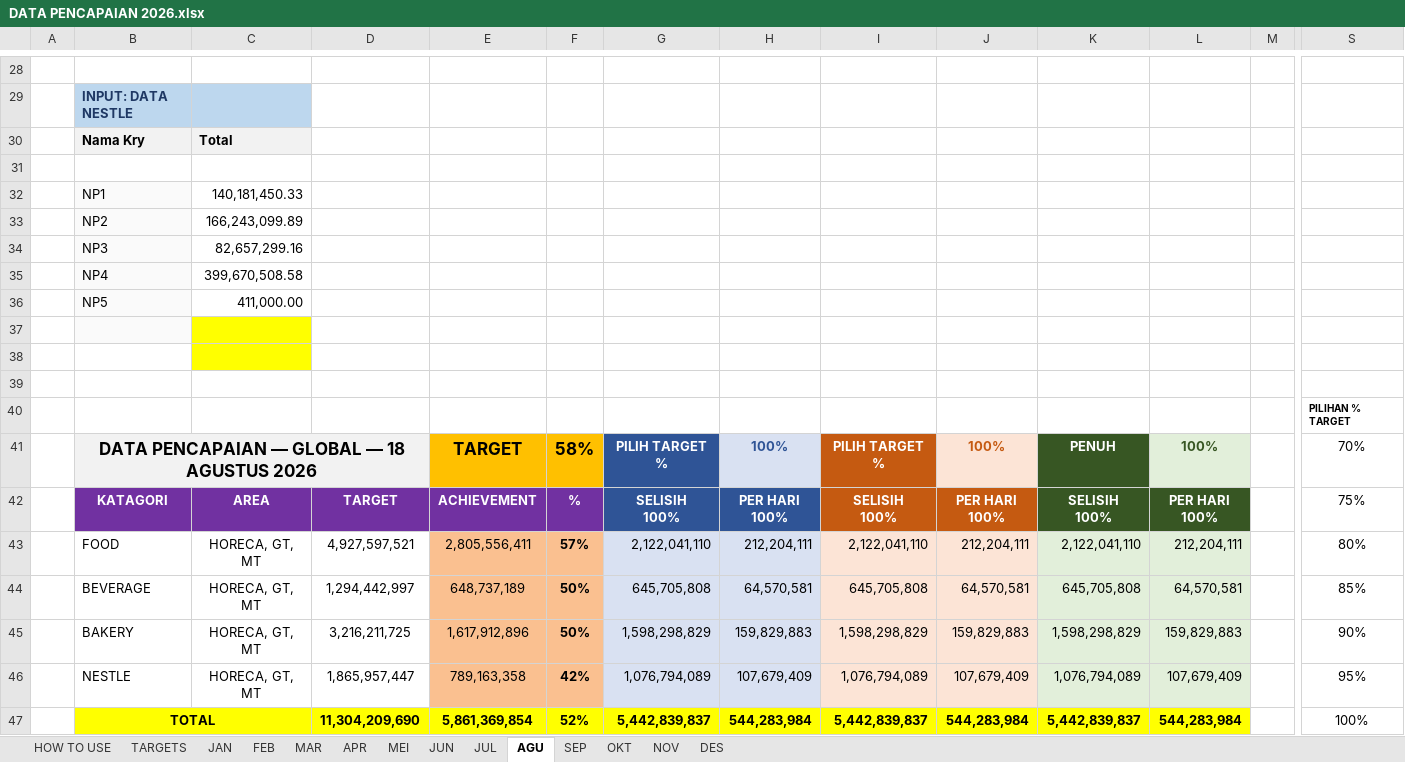
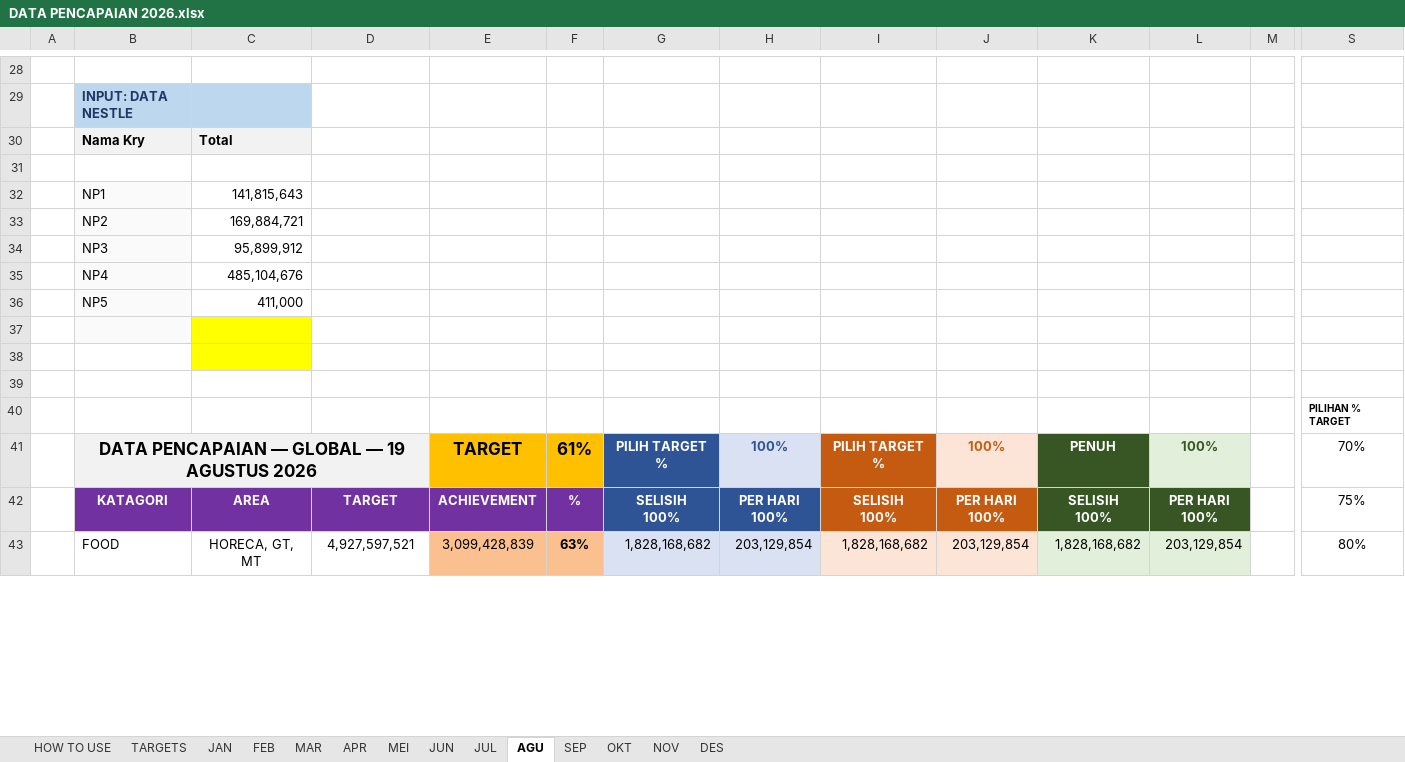
Before and after one commit to RandyT25/MKU-MKS-Area-Dashboard, an Excel workbook: uploads/DATA PENCAPAIAN 2026.xlsx, sheet AGU, drawn as a sheet; only a part is shown, gaps mark what is left out; values as stored, in another font and other column widths than the file's, no borders; conditional formats not drawn; removed rows and columns are numbered as before the commit, all else as after; rows hold the shown columns only; the diff covers the shown part only; the diff names each change by its address in the sheet, - before the commit and + after, or states it on an @@ line.

Commit message:
Add files via upload

```diff
--- a/uploads/DATA PENCAPAIAN 2026.xlsx (sheet AGU)
+++ b/uploads/DATA PENCAPAIAN 2026.xlsx (sheet AGU)
-C32: 140,181,450.33
+C32: 141,815,643
-C33: 166,243,099.89
+C33: 169,884,721
-C34: 82,657,299.16
+C34: 95,899,912
-C35: 399,670,508.58
+C35: 485,104,676
-C36: 411,000.00
+C36: 411,000
-B41: DATA PENCAPAIAN — GLOBAL — 18 AGUSTUS 2026
+B41: DATA PENCAPAIAN — GLOBAL — 19 AGUSTUS 2026
-F41: 58%
+F41: 61%
-row 43:  | FOOD | HORECA, GT, MT | 4,927,597,521 | 2,805,556,411 | 57% | 2,122,041,110 | 212,204,111 | 2,122,041,110 | 212,204,111 | 2,122,041,110 | 212,204,111 |  | 80%
-row 44:  | BEVERAGE | HORECA, GT, MT | 1,294,442,997 | 648,737,189 | 50% | 645,705,808 | 64,570,581 | 645,705,808 | 64,570,581 | 645,705,808 | 64,570,581 |  | 85%
-row 45:  | BAKERY | HORECA, GT, MT | 3,216,211,725 | 1,617,912,896 | 50% | 1,598,298,829 | 159,829,883 | 1,598,298,829 | 159,829,883 | 1,598,298,829 | 159,829,883 |  | 90%
-row 46:  | NESTLE | HORECA, GT, MT | 1,865,957,447 | 789,163,358 | 42% | 1,076,794,089 | 107,679,409 | 1,076,794,089 | 107,679,409 | 1,076,794,089 | 107,679,409 |  | 95%
-row 47:  | TOTAL |  | 11,304,209,690 | 5,861,369,854 | 52% | 5,442,839,837 | 544,283,984 | 5,442,839,837 | 544,283,984 | 5,442,839,837 | 544,283,984 |  | 100%
+row 43:  | FOOD | HORECA, GT, MT | 4,927,597,521 | 3,099,428,839 | 63% | 1,828,168,682 | 203,129,854 | 1,828,168,682 | 203,129,854 | 1,828,168,682 | 203,129,854 |  | 80%
```
Also changed, not shown: 41 added rows, 37 removed rows and 16 edited cells elsewhere in this sheet, 6 other files.
